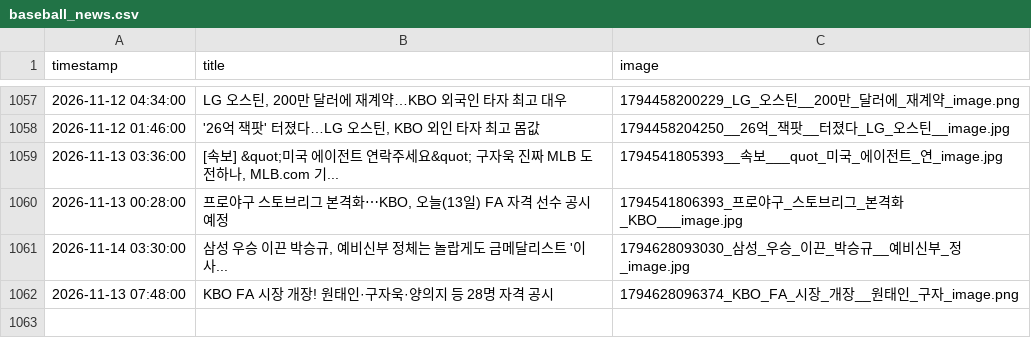
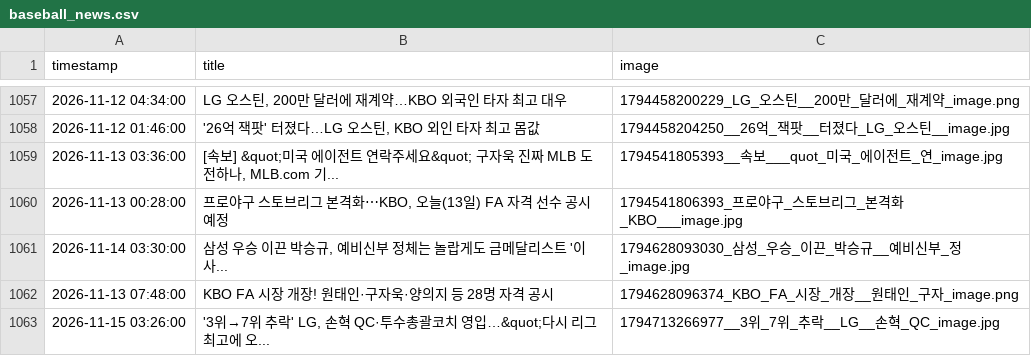
Before and after one commit to thousandyehyang-archive/kbo-news-crawl, a CSV file: baseball_news.csv, drawn as a sheet; only a part is shown, gaps mark what is left out; the diff names each change by its address in the sheet, - before the commit and + after, or states it on an @@ line.

```diff
--- a/baseball_news.csv
+++ b/baseball_news.csv
+row 1063: 2026-11-15 03:26:00 | '3위→7위 추락' LG, 손혁 QC·투수총괄코치 영입…&quot;다시 리그 최고에 오... | 1794713266977__3위_7위_추락__LG__손혁_QC_image.jpg
```
Also changed, not shown: 3 other files.
